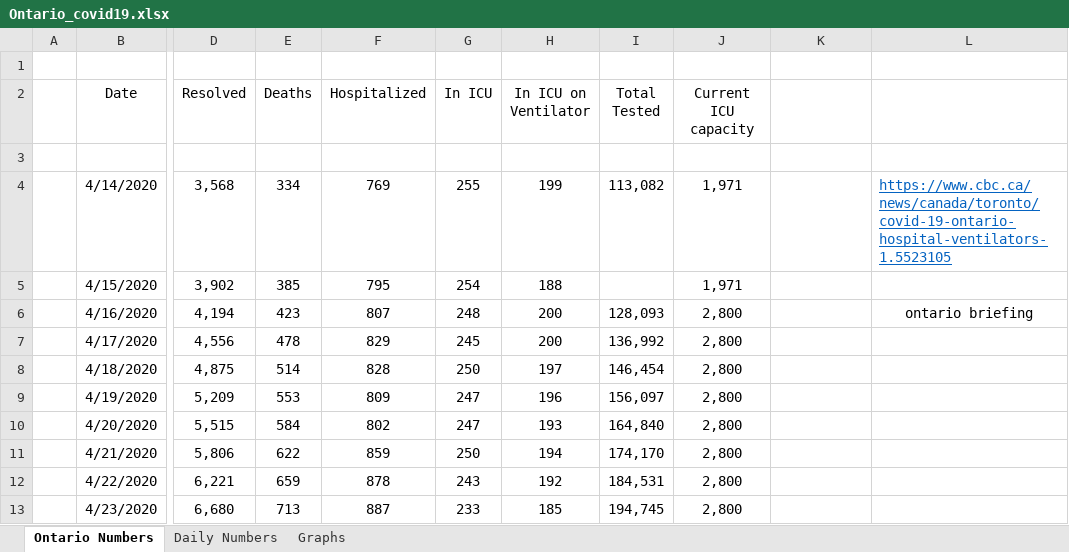
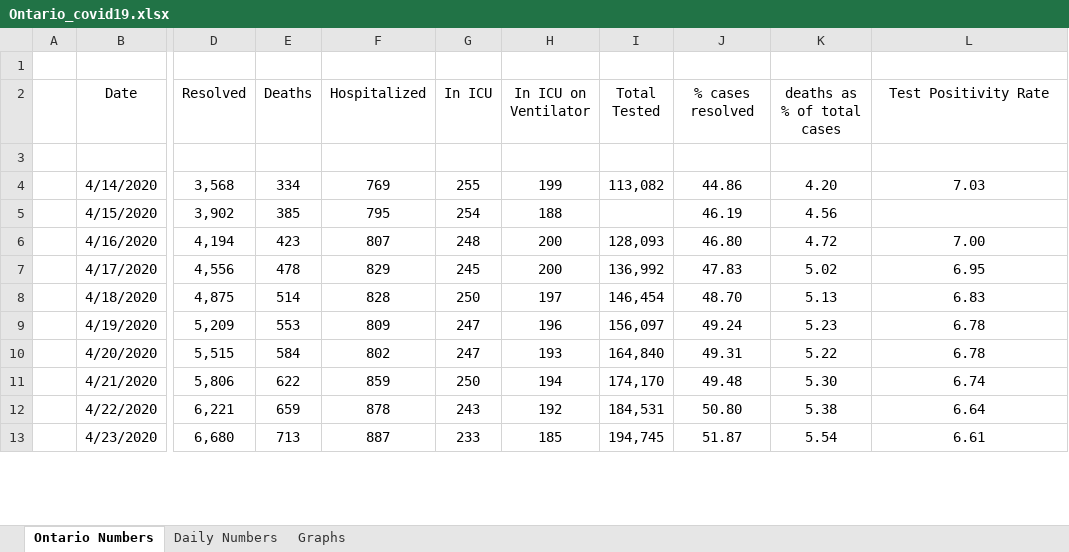
Before and after one commit to anupsam7/Projects, an Excel workbook: Covid-19/Ontario_covid19.xlsx, sheet Ontario Numbers, drawn as a sheet; only a part is shown, gaps mark what is left out; values as stored, in another font and other column widths than the file's, no borders; conditional formats and table styles not drawn; the diff covers the shown part only; the diff names each change by its address in the sheet, - before the commit and + after, or states it on an @@ line.

```diff
--- a/Covid-19/Ontario_covid19.xlsx (sheet Ontario Numbers)
+++ b/Covid-19/Ontario_covid19.xlsx (sheet Ontario Numbers)
-J2: Current ICU capacity
+J2: % cases resolved
-K2: (empty)
+K2: deaths as % of total cases
-L2: (empty)
+L2: Test Positivity Rate
-J4 (% cases resolved): 1,971
+J4 (% cases resolved): 44.86
-K4 (deaths as % of total cases): (empty)
+K4 (deaths as % of total cases): 4.20
-L4 (Test Positivity Rate): https://www.cbc.ca/news/canada/toronto/covid-19-ontario-hospital-ventilators-1.5523105
+L4 (Test Positivity Rate): 7.03
@@ L4 underline: on → off, text colour: #0563C1 → black, alignment: left → center @@
-J5 (% cases resolved): 1,971
+J5 (% cases resolved): 46.19
-K5 (deaths as % of total cases): (empty)
+K5 (deaths as % of total cases): 4.56
-J6 (% cases resolved): 2,800
+J6 (% cases resolved): 46.80
-K6 (deaths as % of total cases): (empty)
+K6 (deaths as % of total cases): 4.72
-L6 (Test Positivity Rate): ontario briefing
+L6 (Test Positivity Rate): 7.00
-J7 (% cases resolved): 2,800
+J7 (% cases resolved): 47.83
-K7 (deaths as % of total cases): (empty)
+K7 (deaths as % of total cases): 5.02
-L7 (Test Positivity Rate): (empty)
+L7 (Test Positivity Rate): 6.95
-J8 (% cases resolved): 2,800
+J8 (% cases resolved): 48.70
-K8 (deaths as % of total cases): (empty)
+K8 (deaths as % of total cases): 5.13
-L8 (Test Positivity Rate): (empty)
+L8 (Test Positivity Rate): 6.83
-J9 (% cases resolved): 2,800
+J9 (% cases resolved): 49.24
-K9 (deaths as % of total cases): (empty)
+K9 (deaths as % of total cases): 5.23
-L9:L10 (Test Positivity Rate): (empty)
+L9:L10 (Test Positivity Rate): 6.78
-J10 (% cases resolved): 2,800
+J10 (% cases resolved): 49.31
-K10 (deaths as % of total cases): (empty)
+K10 (deaths as % of total cases): 5.22
-J11 (% cases resolved): 2,800
+J11 (% cases resolved): 49.48
-K11 (deaths as % of total cases): (empty)
+K11 (deaths as % of total cases): 5.30
-L11 (Test Positivity Rate): (empty)
+L11 (Test Positivity Rate): 6.74
-J12 (% cases resolved): 2,800
+J12 (% cases resolved): 50.80
-K12 (deaths as % of total cases): (empty)
+K12 (deaths as % of total cases): 5.38
-L12 (Test Positivity Rate): (empty)
+L12 (Test Positivity Rate): 6.64
-J13 (% cases resolved): 2,800
+J13 (% cases resolved): 51.87
-K13 (deaths as % of total cases): (empty)
+K13 (deaths as % of total cases): 5.54
-L13 (Test Positivity Rate): (empty)
+L13 (Test Positivity Rate): 6.61
```
Also changed, not shown: 15 added rows and 200 edited cells elsewhere in this sheet, sheet Daily Numbers, charts or pictures, Covid-19/COVID_19_DATA.xlsx, 3 other files.
